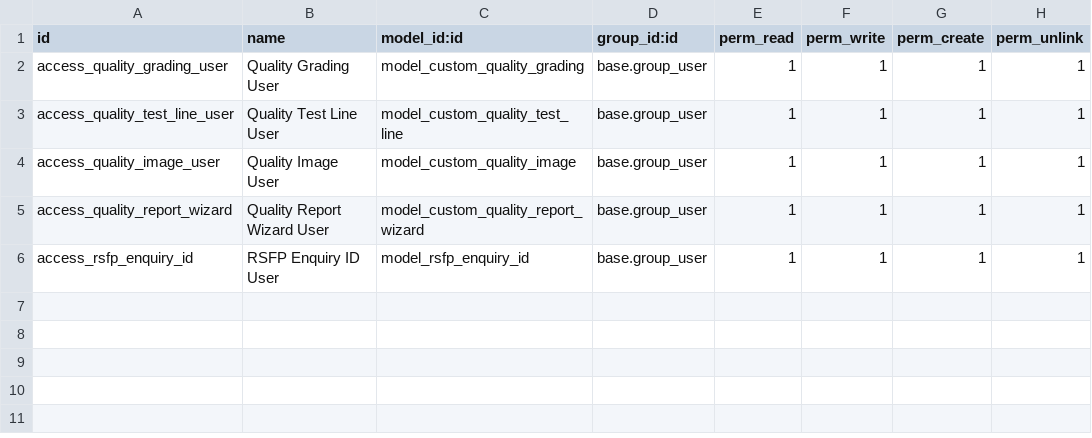
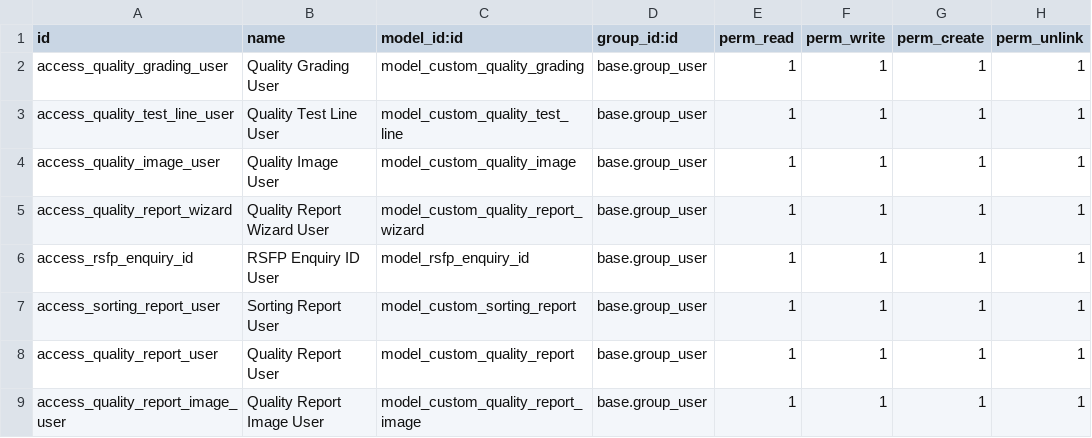
Before and after one commit to Swapnil-Agarwal44/Odoo-Test-RSFP, a CSV file: security/ir.model.access.csv, drawn as a sheet.

```diff
--- a/security/ir.model.access.csv
+++ b/security/ir.model.access.csv
@@ -6 +6,4 @@ access_quality_report_wizard,Quality Report Wizard User,model_custom_quality_rep
 access_rsfp_enquiry_id,RSFP Enquiry ID User,model_rsfp_enquiry_id,base.group_user,1,1,1,1
+access_sorting_report_user,Sorting Report User,model_custom_sorting_report,base.group_user,1,1,1,1
+access_quality_report_user,Quality Report User,model_custom_quality_report,base.group_user,1,1,1,1
+access_quality_report_image_user,Quality Report Image User,model_custom_quality_report_image,base.group_user,1,1,1,1
```
Also changed, not shown: 12 other files.
